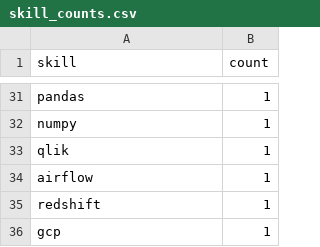
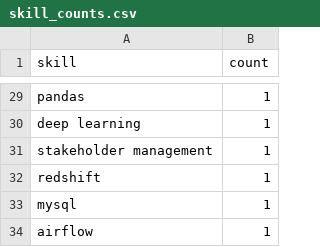
Before and after one commit to Maneeshraja19/job-market-intelligence, a CSV file: data/processed/skill_counts.csv, drawn as a sheet; only a part is shown, gaps mark what is left out; removed rows and columns are numbered as before the commit, all else as after; the diff covers the shown part only; the diff names each change by its address in the sheet, - before the commit and + after, or states it on an @@ line.

```diff
--- a/data/processed/skill_counts.csv
+++ b/data/processed/skill_counts.csv
-A30 (skill): numpy
+A30 (skill): deep learning
+row 31: stakeholder management | 1
@@ row 35 moved to row 32: redshift @@
-A33 (skill): qlik
+A33 (skill): mysql
-row 36: gcp | 1
```
Also changed, not shown: 10 added rows, 12 removed rows, 2 moved rows and 11 edited cells elsewhere in this file, 1 other file.
